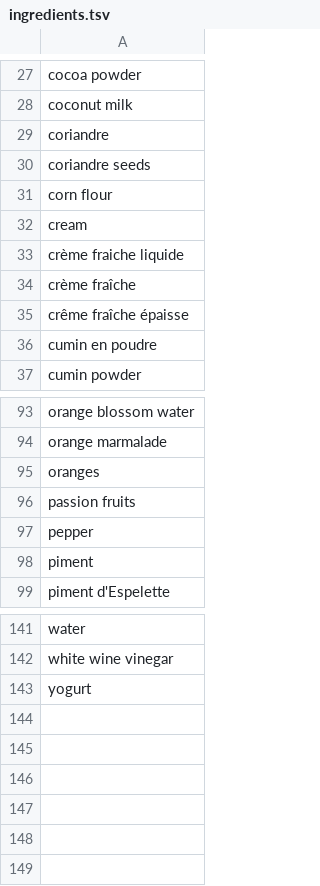
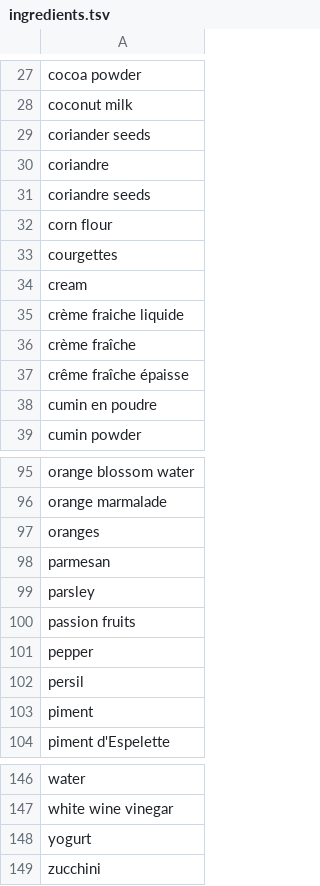
Before and after one commit to Remi-Gau/remi-gau.github.io, a TSV file: cooklang_recipes/ingredients.tsv, drawn as a sheet; only a part is shown, gaps mark what is left out.

```diff
--- a/cooklang_recipes/ingredients.tsv
+++ b/cooklang_recipes/ingredients.tsv
@@ -28,2 +28,3 @@ cocoa powder
 coconut milk
+coriander seeds
 coriandre
@@ -31,2 +32,3 @@ coriandre seeds
 corn flour
+courgettes
 cream
@@ -95,4 +97,7 @@ orange marmalade
 oranges
+parmesan
+parsley
 passion fruits
 pepper
+persil
 piment
@@ -143 +148,2 @@ white wine vinegar
 yogurt
+zucchini
```
Also changed, not shown: 30 other files.
